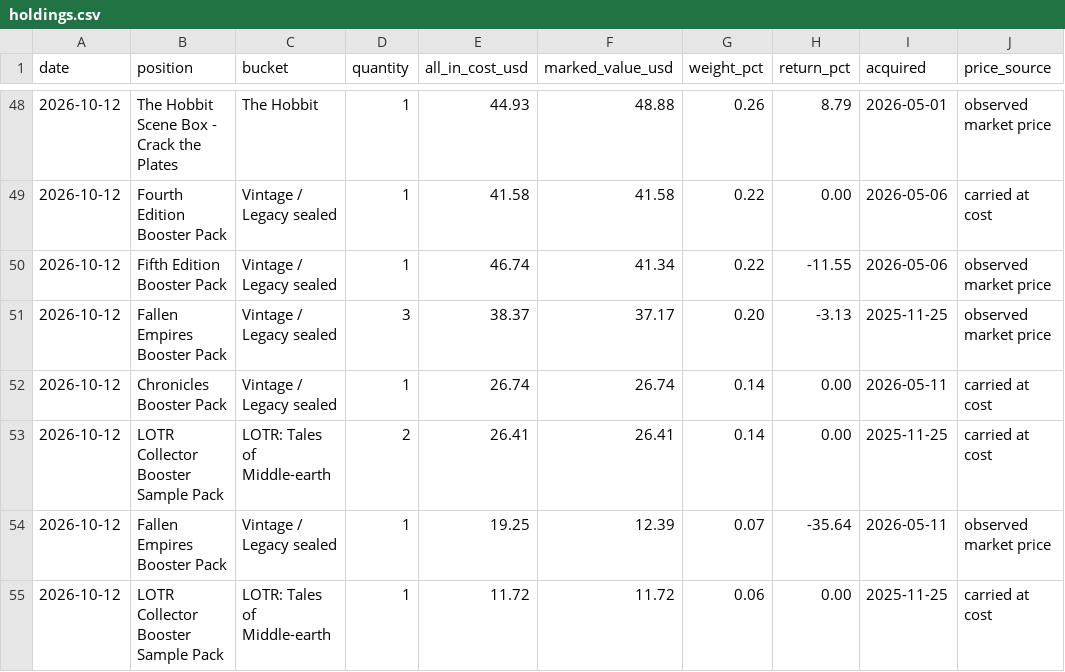
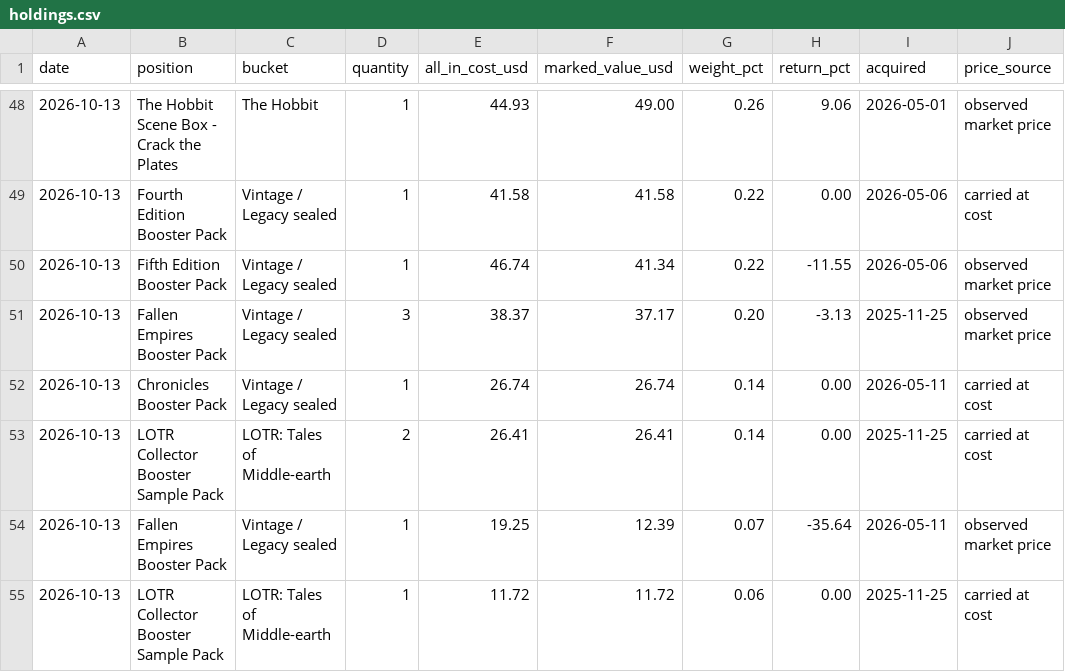
Before and after one commit to urzatower/capital, a CSV file: holdings.csv, drawn as a sheet; only a part is shown, gaps mark what is left out; the diff covers the shown part only.

```diff
--- a/holdings.csv
+++ b/holdings.csv
@@ -48,8 +48,8 @@ date,position,bucket,quantity,all_in_cost_usd,marked_value_usd,weight_pct,return
-2026-10-12,"The Hobbit Scene Box - Crack the Plates","The Hobbit",1,44.93,48.88,0.26,8.79,2026-05-01,observed market price
-2026-10-12,"Fourth Edition Booster Pack","Vintage / Legacy sealed",1,41.58,41.58,0.22,0.00,2026-05-06,carried at cost
-2026-10-12,"Fifth Edition Booster Pack","Vintage / Legacy sealed",1,46.74,41.34,0.22,-11.55,2026-05-06,observed market price
-2026-10-12,"Fallen Empires Booster Pack","Vintage / Legacy sealed",3,38.37,37.17,0.20,-3.13,2025-11-25,observed market price
-2026-10-12,"Chronicles Booster Pack","Vintage / Legacy sealed",1,26.74,26.74,0.14,0.00,2026-05-11,carried at cost
-2026-10-12,"LOTR Collector Booster Sample Pack","LOTR: Tales of Middle-earth",2,26.41,26.41,0.14,0.00,2025-11-25,carried at cost
-2026-10-12,"Fallen Empires Booster Pack","Vintage / Legacy sealed",1,19.25,12.39,0.07,-35.64,2026-05-11,observed market price
-2026-10-12,"LOTR Collector Booster Sample Pack","LOTR: Tales of Middle-earth",1,11.72,11.72,0.06,0.00,2025-11-25,carried at cost
+2026-10-13,"The Hobbit Scene Box - Crack the Plates","The Hobbit",1,44.93,49.00,0.26,9.06,2026-05-01,observed market price
+2026-10-13,"Fourth Edition Booster Pack","Vintage / Legacy sealed",1,41.58,41.58,0.22,0.00,2026-05-06,carried at cost
+2026-10-13,"Fifth Edition Booster Pack","Vintage / Legacy sealed",1,46.74,41.34,0.22,-11.55,2026-05-06,observed market price
+2026-10-13,"Fallen Empires Booster Pack","Vintage / Legacy sealed",3,38.37,37.17,0.20,-3.13,2025-11-25,observed market price
+2026-10-13,"Chronicles Booster Pack","Vintage / Legacy sealed",1,26.74,26.74,0.14,0.00,2026-05-11,carried at cost
+2026-10-13,"LOTR Collector Booster Sample Pack","LOTR: Tales of Middle-earth",2,26.41,26.41,0.14,0.00,2025-11-25,carried at cost
+2026-10-13,"Fallen Empires Booster Pack","Vintage / Legacy sealed",1,19.25,12.39,0.07,-35.64,2026-05-11,observed market price
+2026-10-13,"LOTR Collector Booster Sample Pack","LOTR: Tales of Middle-earth",1,11.72,11.72,0.06,0.00,2025-11-25,carried at cost
```
Also changed, not shown: 2 added rows, 2 removed rows and 109 edited cells elsewhere in this file, 13 other files.
